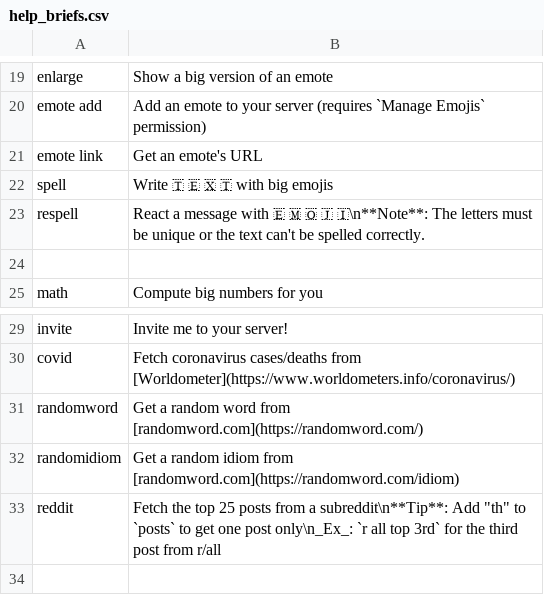
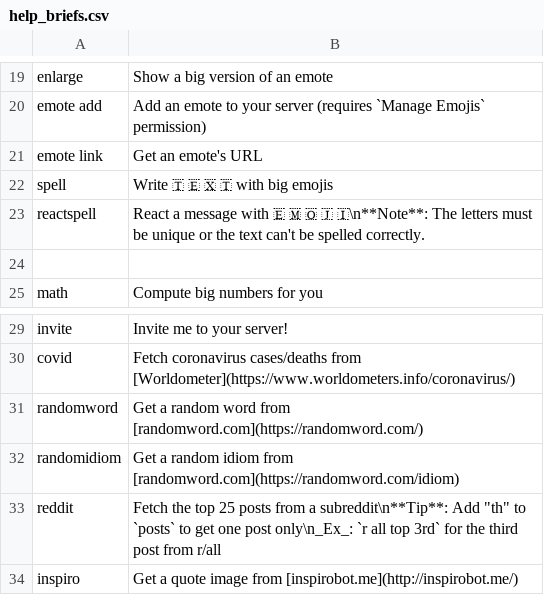
Before and after one commit to Eakan-Git/Jenna, a CSV file: cogs/core/help_briefs.csv, drawn as a sheet; only a part is shown, gaps mark what is left out.

Commit message:
Update help briefs

```diff
--- a/cogs/core/help_briefs.csv
+++ b/cogs/core/help_briefs.csv
@@ -22,3 +22,3 @@ emote link| Get an emote's URL
 spell| Write 🇹 🇪 🇽 🇹 with big emojis
-respell| React a message with 🇪 🇲 🇴 🇯 🇮\n**Note**: The letters must be unique or the text can't be spelled correctly.
+reactspell| React a message with 🇪 🇲 🇴 🇯 🇮\n**Note**: The letters must be unique or the text can't be spelled correctly.
 
@@ -33 +33,2 @@ randomidiom| Get a random idiom from [randomword.com](https://randomword.com/idi
 reddit| Fetch the top 25 posts from a subreddit\n**Tip**: Add "th" to `posts` to get one post only\n_Ex_: `r all top 3rd` for the third post from r/all
+inspiro| Get a quote image from [inspirobot.me](http://inspirobot.me/)
```
